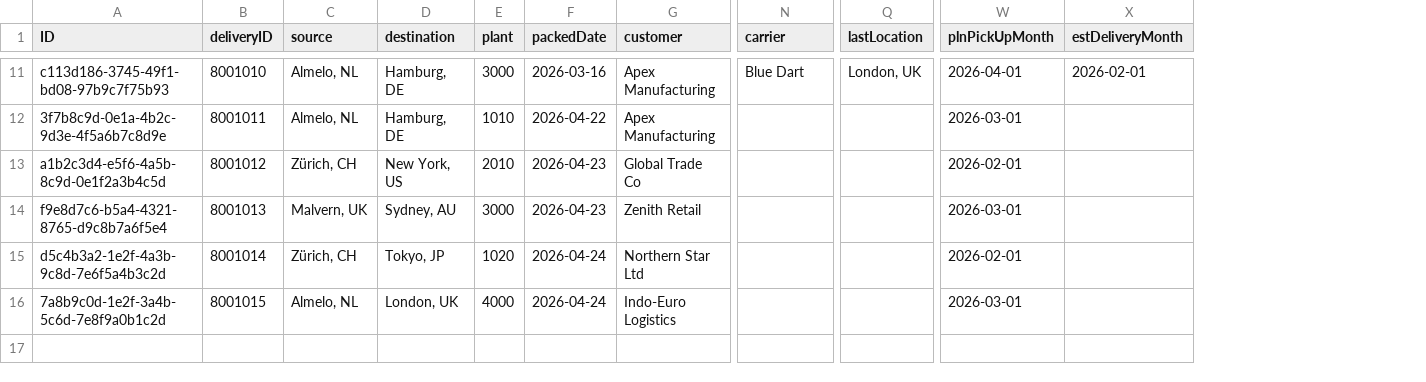
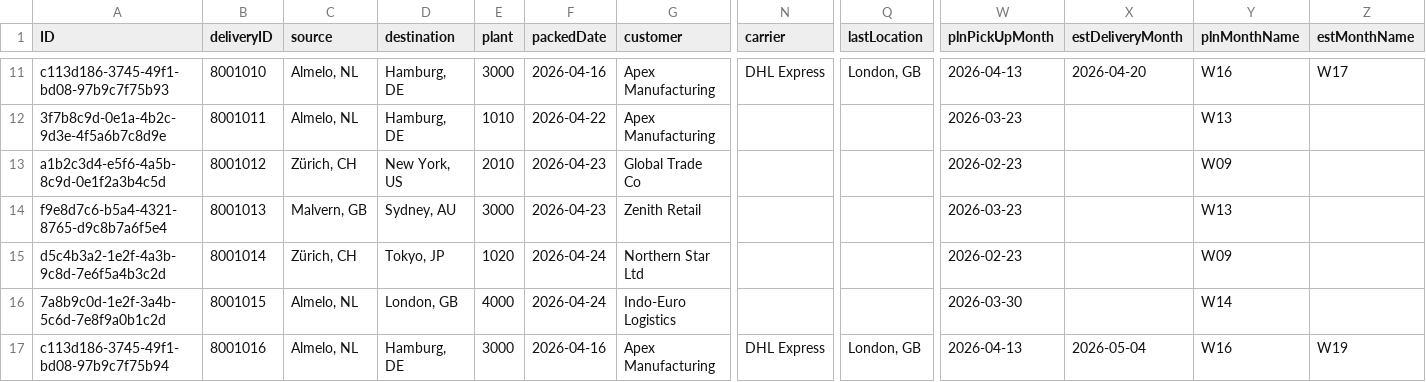
Before and after one commit to anupam-duttaroy/tms-cockpit, a CSV file: db/data/com.logistics.shipment-Deliveries.csv, drawn as a sheet; only a part is shown, gaps mark what is left out; rows hold the shown columns only; the diff covers the shown part only; the diff names each change by its address in the sheet, - before the commit and + after, or states it on an @@ line.

```diff
--- a/db/data/com.logistics.shipment-Deliveries.csv
+++ b/db/data/com.logistics.shipment-Deliveries.csv
+column Y (plnMonthName), rows 11-16: W16 | W13 | W09 | W13 | W09 | W14
+column Z (estMonthName), row 11: W17
-F11 (packedDate): 2026-03-16
+F11 (packedDate): 2026-04-16
-N11 (carrier): Blue Dart
+N11 (carrier): DHL Express
-Q11 (lastLocation): London, UK
+Q11 (lastLocation): London, GB
-W11 (plnPickUpMonth): 2026-04-01
+W11 (plnPickUpMonth): 2026-04-13
-X11 (estDeliveryMonth): 2026-02-01
+X11 (estDeliveryMonth): 2026-04-20
-W12 (plnPickUpMonth): 2026-03-01
+W12 (plnPickUpMonth): 2026-03-23
-W13 (plnPickUpMonth): 2026-02-01
+W13 (plnPickUpMonth): 2026-02-23
-C14 (source): Malvern, UK
+C14 (source): Malvern, GB
-W14 (plnPickUpMonth): 2026-03-01
+W14 (plnPickUpMonth): 2026-03-23
-W15 (plnPickUpMonth): 2026-02-01
+W15 (plnPickUpMonth): 2026-02-23
-D16 (destination): London, UK
+D16 (destination): London, GB
-W16 (plnPickUpMonth): 2026-03-01
+W16 (plnPickUpMonth): 2026-03-30
+row 17: c113d186-3745-49f1-bd08-97b9c7f75b94 | 8001016 | Almelo, NL | Hamburg, DE | 3000 | 2026-04-16 | Apex Manufacturing | DHL Express | London, GB | 2026-04-13 | 2026-05-04 | W16 | W19
```
Also changed, not shown: 57 edited cells elsewhere in this file, 10 other files.
